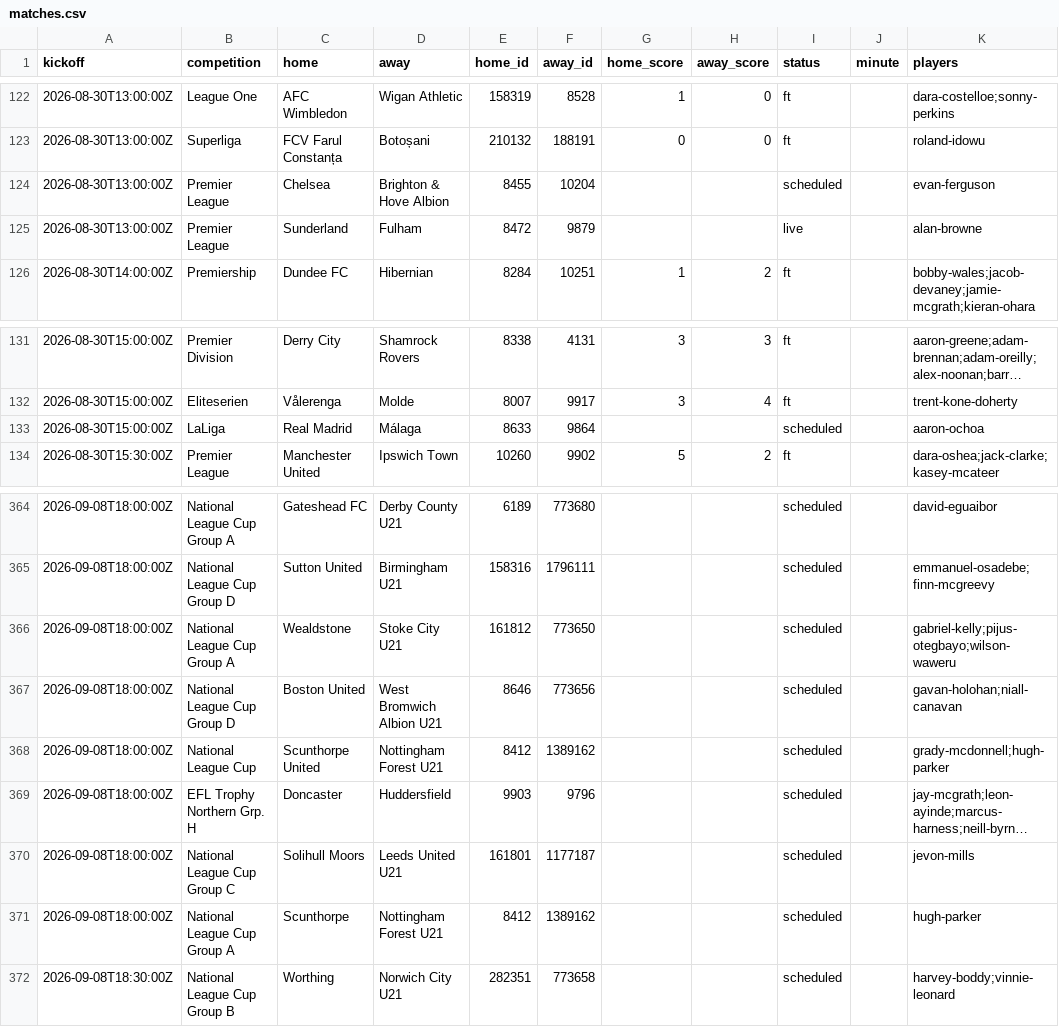
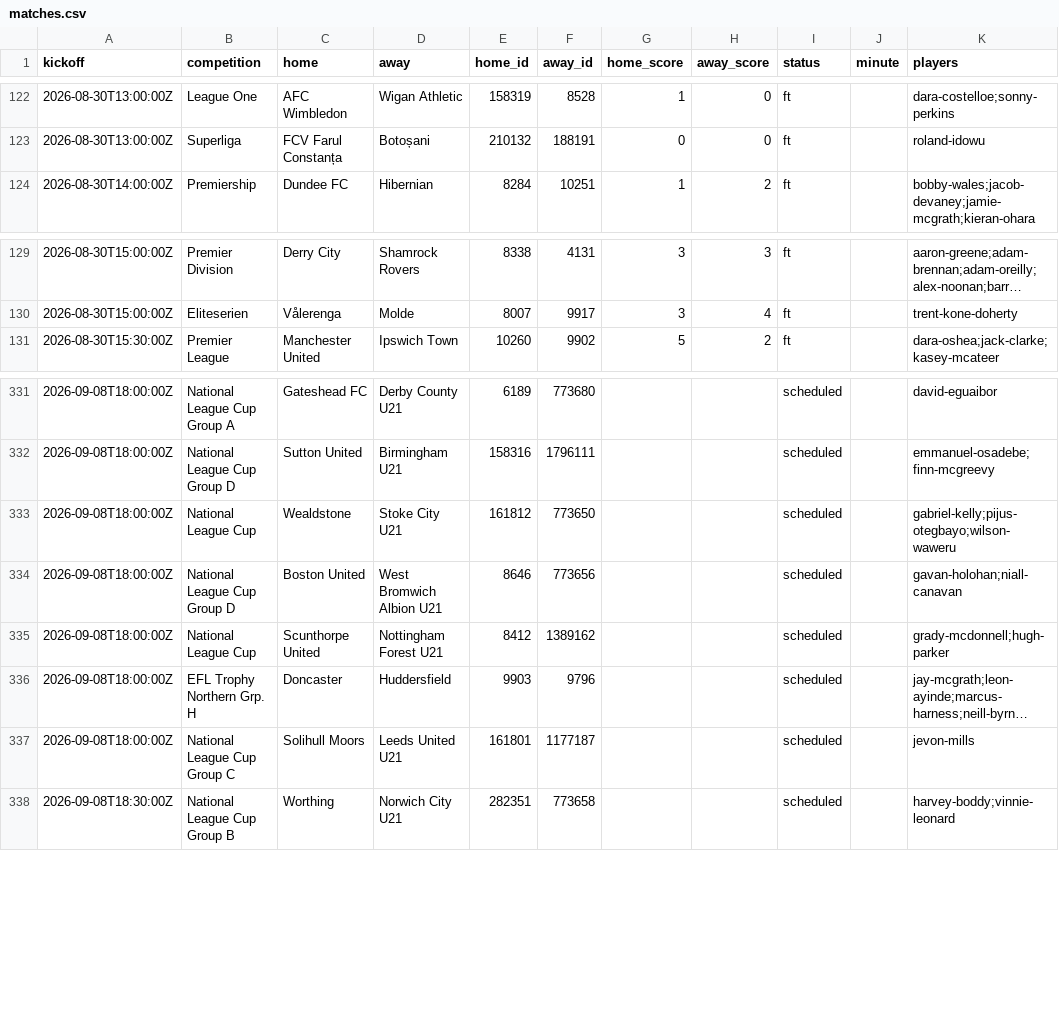
Before and after one commit to JustPatrickG/footballers.ie, a CSV file: data/api/matches.csv, drawn as a sheet; only a part is shown, gaps mark what is left out; long unchanged cells end in …; the diff covers the shown part only.

```diff
--- a/data/api/matches.csv
+++ b/data/api/matches.csv
@@ -123,4 +123,2 @@ kickoff,competition,home,away,home_id,away_id,home_score,away_score,status,minut
 2026-08-30T13:00:00Z,Superliga,FCV Farul Constanța,Botoșani,210132,188191,0,0,ft,,roland-idowu
-2026-08-30T13:00:00Z,Premier League,Chelsea,Brighton & Hove Albion,8455,10204,,,scheduled,,evan-ferguson
-2026-08-30T13:00:00Z,Premier League,Sunderland,Fulham,8472,9879,,,live,,alan-browne
 2026-08-30T14:00:00Z,Premiership,Dundee FC,Hibernian,8284,10251,1,2,ft,,bobby-wales;jacob-devaney;jamie-mcgrath;kieran-ohara
@@ -132,3 +130,2 @@ kickoff,competition,home,away,home_id,away_id,home_score,away_score,status,minut
 2026-08-30T15:00:00Z,Eliteserien,Vålerenga,Molde,8007,9917,3,4,ft,,trent-kone-doherty
-2026-08-30T15:00:00Z,LaLiga,Real Madrid,Málaga,8633,9864,,,scheduled,,aaron-ochoa
 2026-08-30T15:30:00Z,Premier League,Manchester United,Ipswich Town,10260,9902,5,2,ft,,dara-oshea;jack-clarke;kasey-mcateer
@@ -365,3 +332,3 @@ kickoff,competition,home,away,home_id,away_id,home_score,away_score,status,minut
 2026-09-08T18:00:00Z,National League Cup Group D,Sutton United,Birmingham U21,158316,1796111,,,scheduled,,emmanuel-osadebe;finn-mcgreevy
-2026-09-08T18:00:00Z,National League Cup Group A,Wealdstone,Stoke City U21,161812,773650,,,scheduled,,gabriel-kelly;pijus-otegbayo;wilson-waweru
+2026-09-08T18:00:00Z,National League Cup,Wealdstone,Stoke City U21,161812,773650,,,scheduled,,gabriel-kelly;pijus-otegbayo;wilson-waweru
 2026-09-08T18:00:00Z,National League Cup Group D,Boston United,West Bromwich Albion U21,8646,773656,,,scheduled,,gavan-holohan;niall-canavan
@@ -370,3 +337,2 @@ kickoff,competition,home,away,home_id,away_id,home_score,away_score,status,minut
 2026-09-08T18:00:00Z,National League Cup Group C,Solihull Moors,Leeds United U21,161801,1177187,,,scheduled,,jevon-mills
-2026-09-08T18:00:00Z,National League Cup Group A,Scunthorpe,Nottingham Forest U21,8412,1389162,,,scheduled,,hugh-parker
 2026-09-08T18:30:00Z,National League Cup Group B,Worthing,Norwich City U21,282351,773658,,,scheduled,,harvey-boddy;vinnie-leonard
```
Also changed, not shown: 30 moved rows elsewhere in this file, data/api/club_ids.csv, data/api/players.csv, 1 other file.
